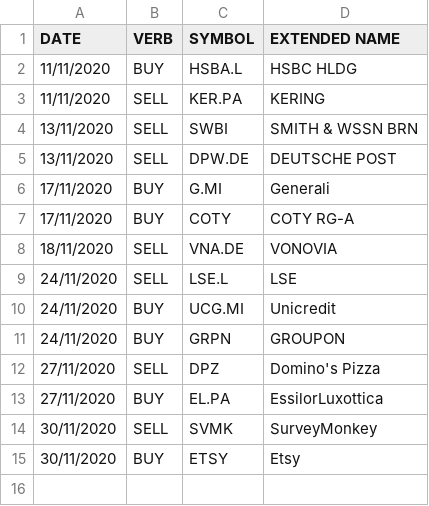
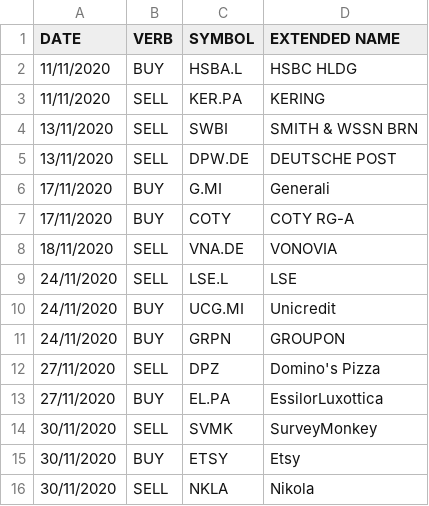
Before and after one commit to zampasoft/prova2, a CSV file: sim_trade/myTransactions.csv, drawn as a sheet.

```diff
--- a/sim_trade/myTransactions.csv
+++ b/sim_trade/myTransactions.csv
@@ -15 +15,2 @@ DATE,VERB,SYMBOL,EXTENDED NAME
 30/11/2020,BUY,ETSY,Etsy
+30/11/2020,SELL,NKLA,Nikola
```
Also changed, not shown: 2 other files.
